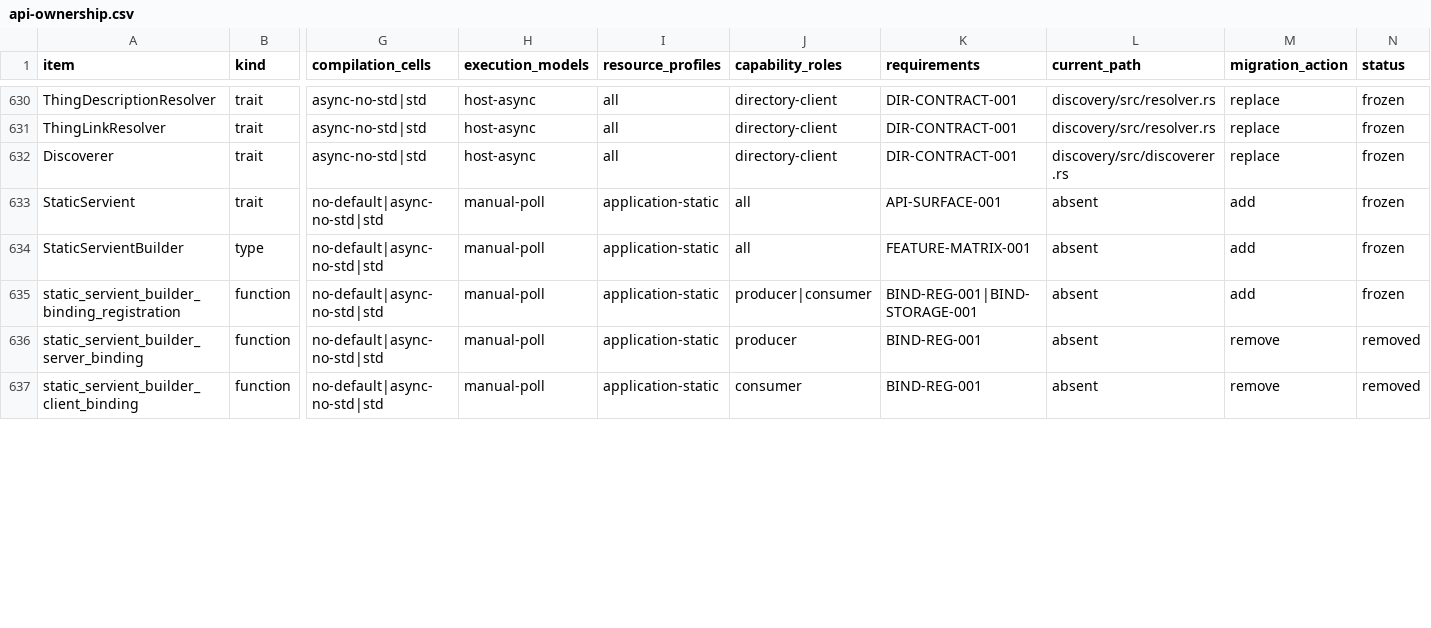
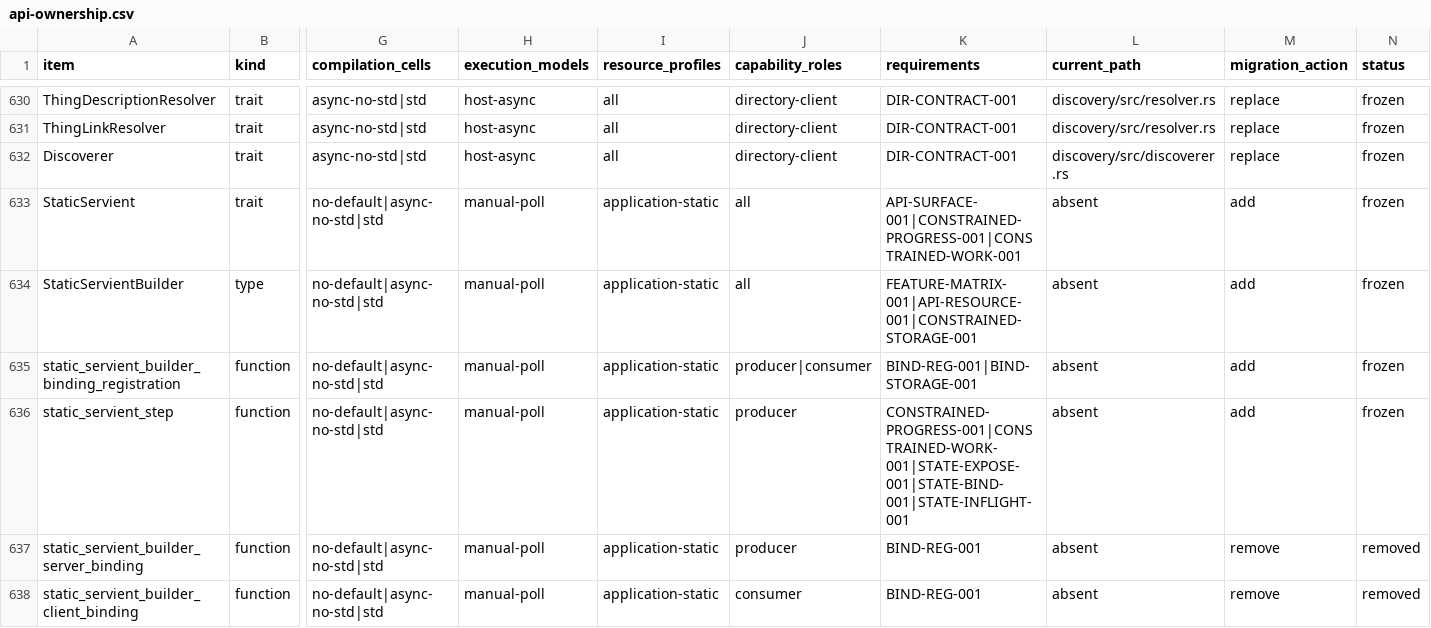
Before and after one commit to yushun1990/clinkz-wot, a CSV file: docs/api-ownership.csv, drawn as a sheet; only a part is shown, gaps mark what is left out; rows hold the shown columns only; the diff covers the shown part only; the diff names each change by its address in the sheet, - before the commit and + after, or states it on an @@ line.

```diff
--- a/docs/api-ownership.csv
+++ b/docs/api-ownership.csv
-K633 (requirements): API-SURFACE-001
+K633 (requirements): API-SURFACE-001|CONSTRAINED-PROGRESS-001|CONSTRAINED-WORK-001
-K634 (requirements): FEATURE-MATRIX-001
+K634 (requirements): FEATURE-MATRIX-001|API-RESOURCE-001|CONSTRAINED-STORAGE-001
+row 636: static_servient_step | function | no-default|async-no-std|std | manual-poll | application-static | producer | CONSTRAINED-PROGRESS-001|CONSTRAINED-WORK-001|STATE-EXPOSE-001|STATE-BIND-001|STATE-INFLIGHT-001 | absent | add | frozen
```
Also changed, not shown: 3 added rows and 2 edited cells elsewhere in this file, docs/artifacts.csv, 16 other files.
